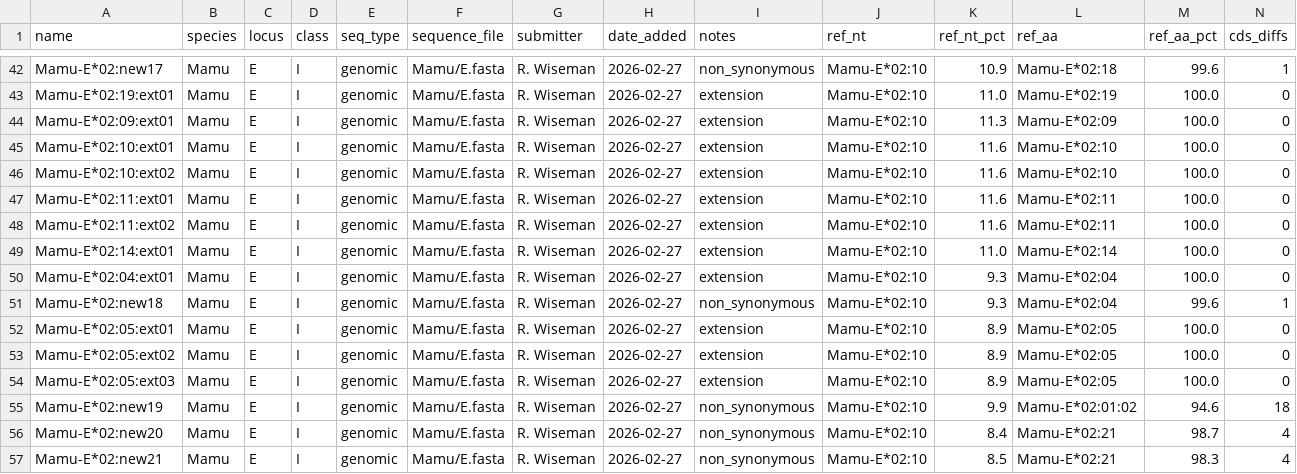
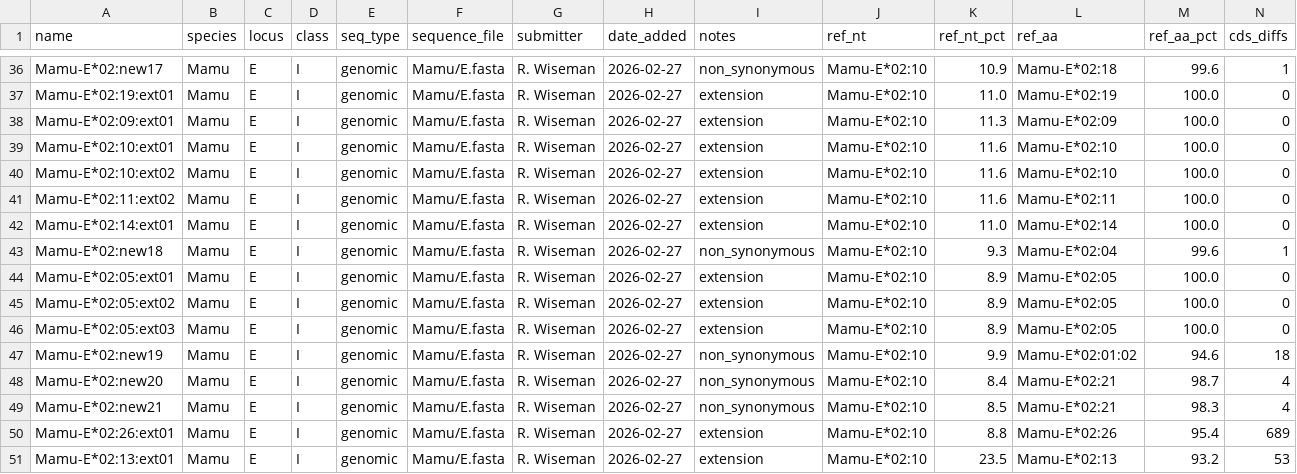
Before and after one commit to dholab/nhp-immunogenomics, a TSV file: provisional/manifest.tsv, drawn as a sheet; only a part is shown, gaps mark what is left out; the shorter side is filled out with more unchanged rows; rows hold the shown columns only; the diff covers the shown part only; the diff names each change by its address in the sheet, - before the commit and + after, or states it on an @@ line.

```diff
--- a/provisional/manifest.tsv
+++ b/provisional/manifest.tsv
-row 47: Mamu-E*02:11:ext01 | Mamu | E | I | genomic | Mamu/E.fasta | R. Wiseman | 2026-02-27 | extension | Mamu-E*02:10 | 11.6 | Mamu-E*02:11 | 100.0 | 0
-row 50: Mamu-E*02:04:ext01 | Mamu | E | I | genomic | Mamu/E.fasta | R. Wiseman | 2026-02-27 | extension | Mamu-E*02:10 | 9.3 | Mamu-E*02:04 | 100.0 | 0
```
Also changed, not shown: 6 removed rows and 8 edited cells elsewhere in this file, 27 other files.
